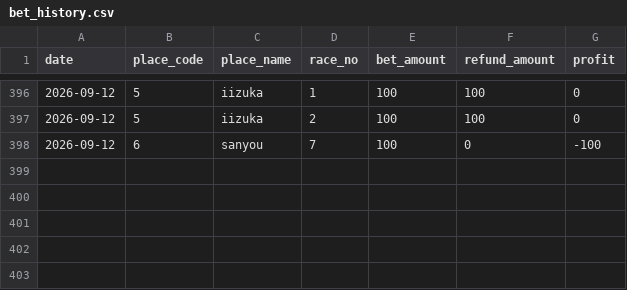
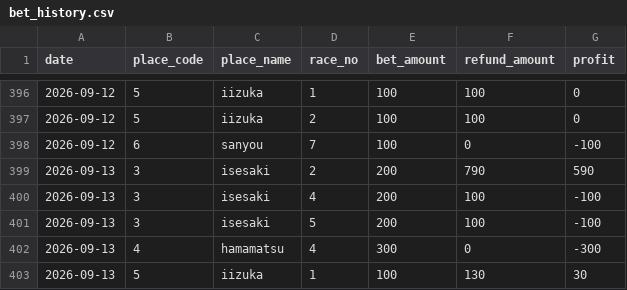
Before and after one commit to Tower2007/auto-racing-ai, a CSV file: data/bet_history.csv, drawn as a sheet; only a part is shown, gaps mark what is left out; the diff names each change by its address in the sheet, - before the commit and + after, or states it on an @@ line.

```diff
--- a/data/bet_history.csv
+++ b/data/bet_history.csv
+row 399: 2026-09-13 | 3 | isesaki | 2 | 200 | 790 | 590
+row 400: 2026-09-13 | 3 | isesaki | 4 | 200 | 100 | -100
+row 401: 2026-09-13 | 3 | isesaki | 5 | 200 | 100 | -100
+row 402: 2026-09-13 | 4 | hamamatsu | 4 | 300 | 0 | -300
+row 403: 2026-09-13 | 5 | iizuka | 1 | 100 | 130 | 30
```
Also changed, not shown: data/bet_history_detail.csv, 1 other file.
